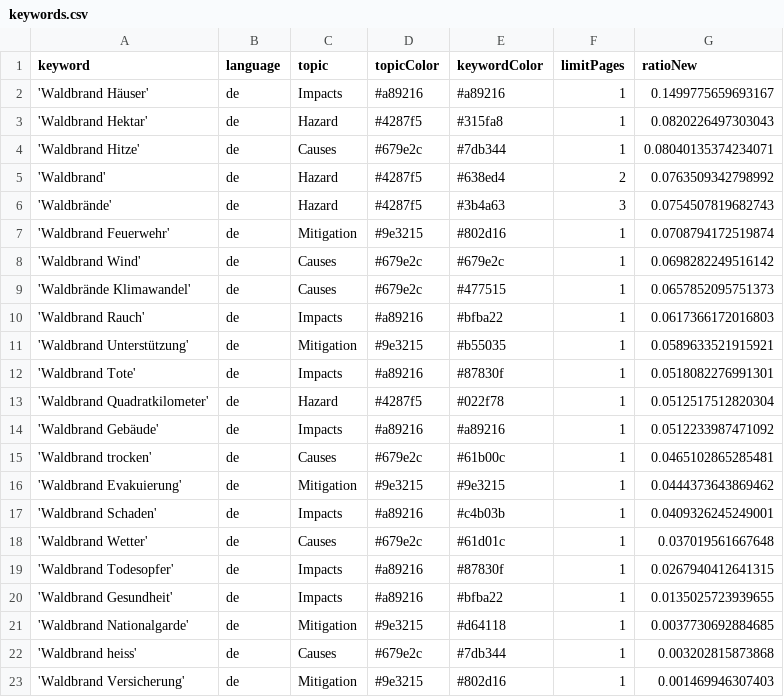
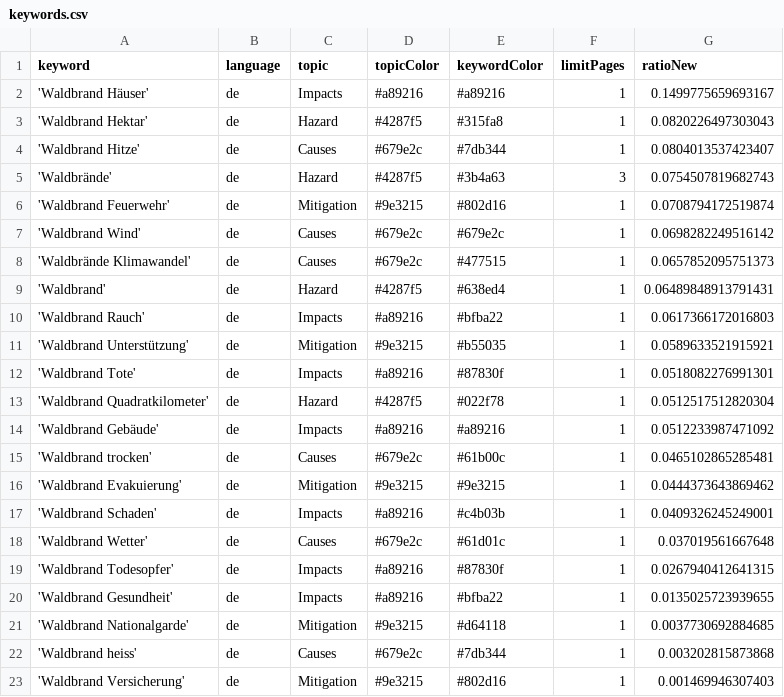
Before and after one commit to a-p312-news/winterIsComing, a CSV file: keywords.csv, drawn as a sheet.

Commit message:
Commit from GitHub Actions (harvest:0.0)

```diff
--- a/keywords.csv
+++ b/keywords.csv
@@ -3,4 +3,3 @@ keyword,language,topic,topicColor,keywordColor,limitPages,ratioNew
 'Waldbrand Hektar',de,Hazard,#4287f5,#315fa8,1,0.0820226497303043
-'Waldbrand Hitze',de,Causes,#679e2c,#7db344,1,0.08040135374234071
-'Waldbrand',de,Hazard,#4287f5,#638ed4,2,0.0763509342798992
+'Waldbrand Hitze',de,Causes,#679e2c,#7db344,1,0.0804013537423407
 'Waldbrände',de,Hazard,#4287f5,#3b4a63,3,0.0754507819682743
@@ -9,2 +8,3 @@ keyword,language,topic,topicColor,keywordColor,limitPages,ratioNew
 'Waldbrände Klimawandel',de,Causes,#679e2c,#477515,1,0.0657852095751373
+'Waldbrand',de,Hazard,#4287f5,#638ed4,1,0.06489848913791431
 'Waldbrand Rauch',de,Impacts,#a89216,#bfba22,1,0.0617366172016803
```
